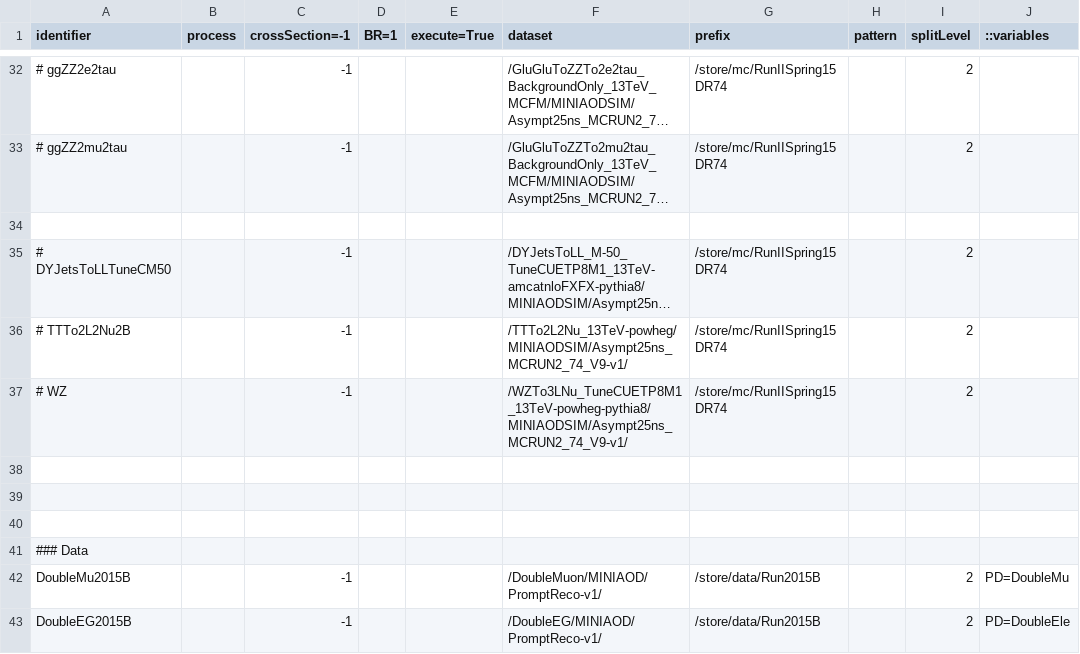
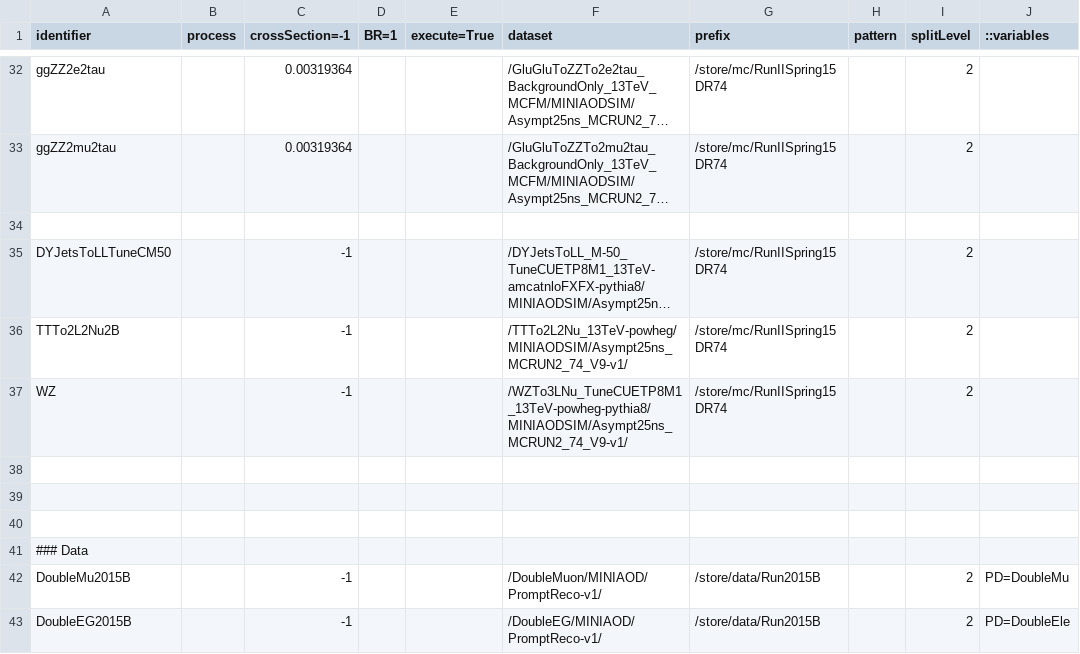
Before and after one commit to bellan/VVXAnalysis, a CSV file: Producers/python/samples_13TeV.csv, drawn as a sheet; only a part is shown, gaps mark what is left out; long unchanged cells end in …; the diff covers the shown part only; the diff names each change by its address in the sheet, - before the commit and + after, or states it on an @@ line.

Commit message:
uncomment few stuffs and add proper cross-section (not yet the definitive onegit add ../Producers/python/samples_13TeV.csv

```diff
--- a/Producers/python/samples_13TeV.csv
+++ b/Producers/python/samples_13TeV.csv
-A32 (identifier): # ggZZ2e2tau
+A32 (identifier): ggZZ2e2tau
-C32:C33 (crossSection=-1): -1
+C32:C33 (crossSection=-1): 0.00319364
-A33 (identifier): # ggZZ2mu2tau
+A33 (identifier): ggZZ2mu2tau
-A35 (identifier): # DYJetsToLLTuneCM50
+A35 (identifier): DYJetsToLLTuneCM50
-A36 (identifier): # TTTo2L2Nu2B
+A36 (identifier): TTTo2L2Nu2B
-A37 (identifier): # WZ
+A37 (identifier): WZ
```
Also changed, not shown: 31 edited cells elsewhere in this file.
